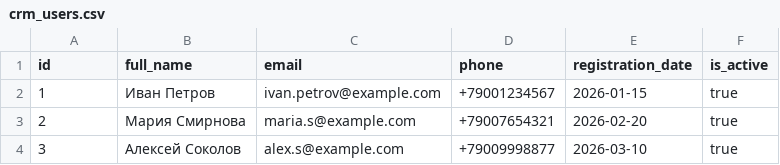
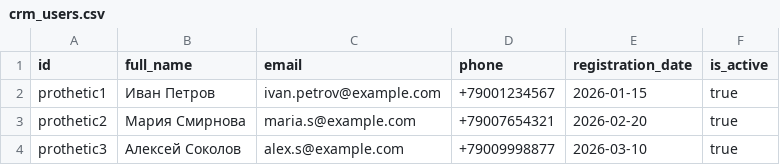
Before and after one commit to rusjiu-dev/architecture-bionicpro, a CSV file: data/crm_users.csv, drawn as a sheet.

```diff
--- a/data/crm_users.csv
+++ b/data/crm_users.csv
@@ -1,4 +1,4 @@
 id,full_name,email,phone,registration_date,is_active
-1,Иван Петров,ivan.petrov@example.com,+79001234567,2026-01-15,true
-2,Мария Смирнова,maria.s@example.com,+79007654321,2026-02-20,true
-3,Алексей Соколов,alex.s@example.com,+79009998877,2026-03-10,true
+prothetic1,Иван Петров,ivan.petrov@example.com,+79001234567,2026-01-15,true
+prothetic2,Мария Смирнова,maria.s@example.com,+79007654321,2026-02-20,true
+prothetic3,Алексей Соколов,alex.s@example.com,+79009998877,2026-03-10,true
```
Also changed, not shown: data/telemetry_sample.csv, 9 other files.
